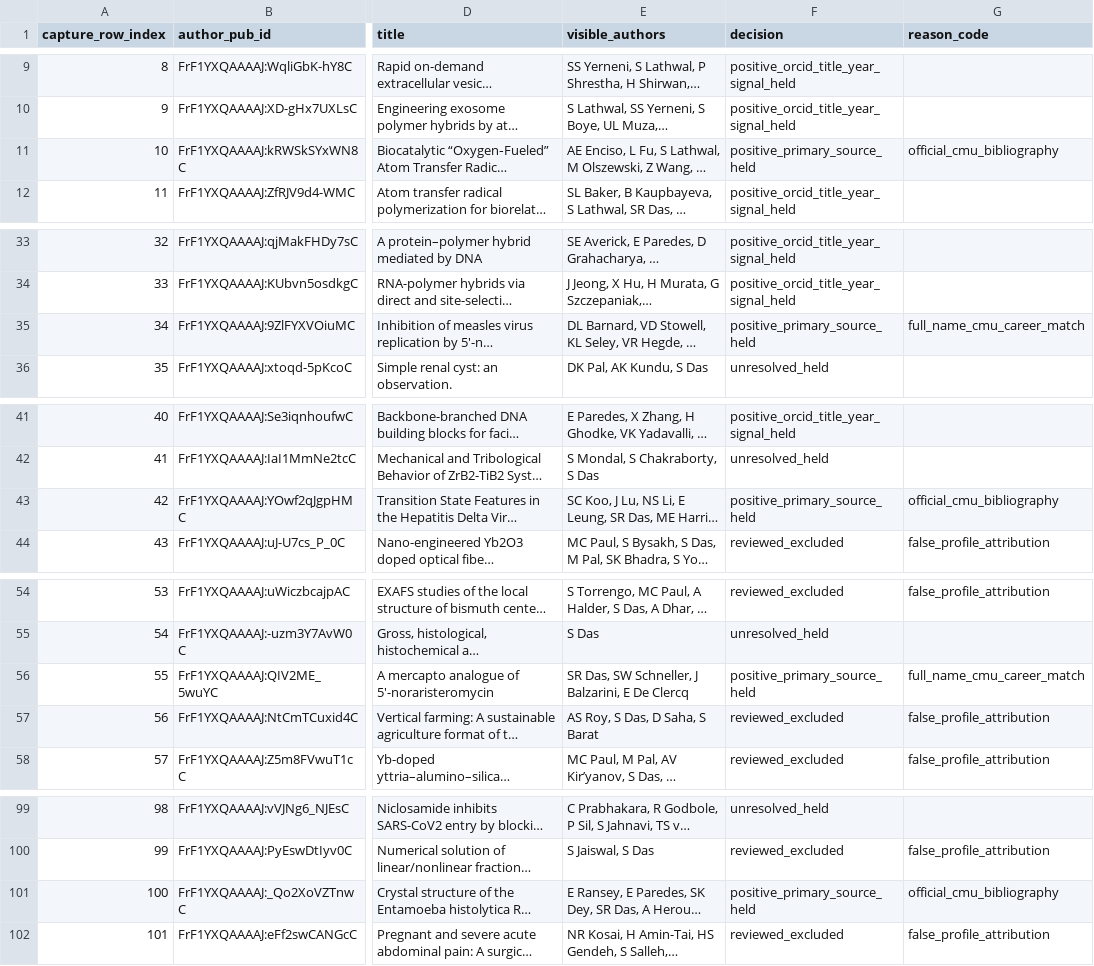
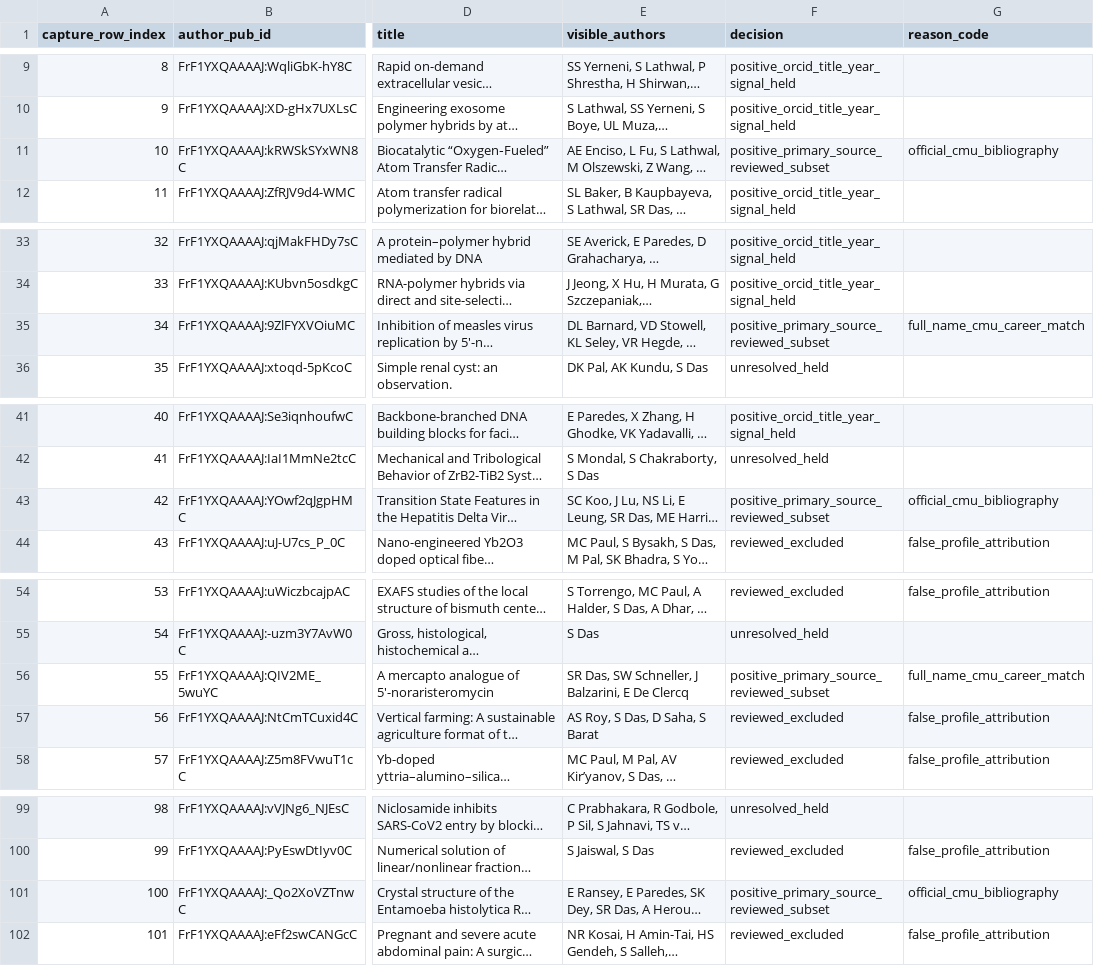
Before and after one commit to cmccomb/map-of-research, a CSV file: registry/reviews/2026-10-25-chem-das-complete-profile-ledger.csv, drawn as a sheet; only a part is shown, gaps mark what is left out; long unchanged cells end in …; the diff covers the shown part only; the diff names each change by its address in the sheet, - before the commit and + after, or states it on an @@ line.

Commit message:
Stage source-bound reviewed-subset gate while holding Das public profile

```diff
--- a/registry/reviews/2026-10-25-chem-das-complete-profile-ledger.csv
+++ b/registry/reviews/2026-10-25-chem-das-complete-profile-ledger.csv
-F11 (decision): positive_primary_source_held
+F11 (decision): positive_primary_source_reviewed_subset
-F35 (decision): positive_primary_source_held
+F35 (decision): positive_primary_source_reviewed_subset
-F43 (decision): positive_primary_source_held
+F43 (decision): positive_primary_source_reviewed_subset
-F56 (decision): positive_primary_source_held
+F56 (decision): positive_primary_source_reviewed_subset
-F101 (decision): positive_primary_source_held
+F101 (decision): positive_primary_source_reviewed_subset
```
Also changed, not shown: 18 edited cells elsewhere in this file, 13 other files.
